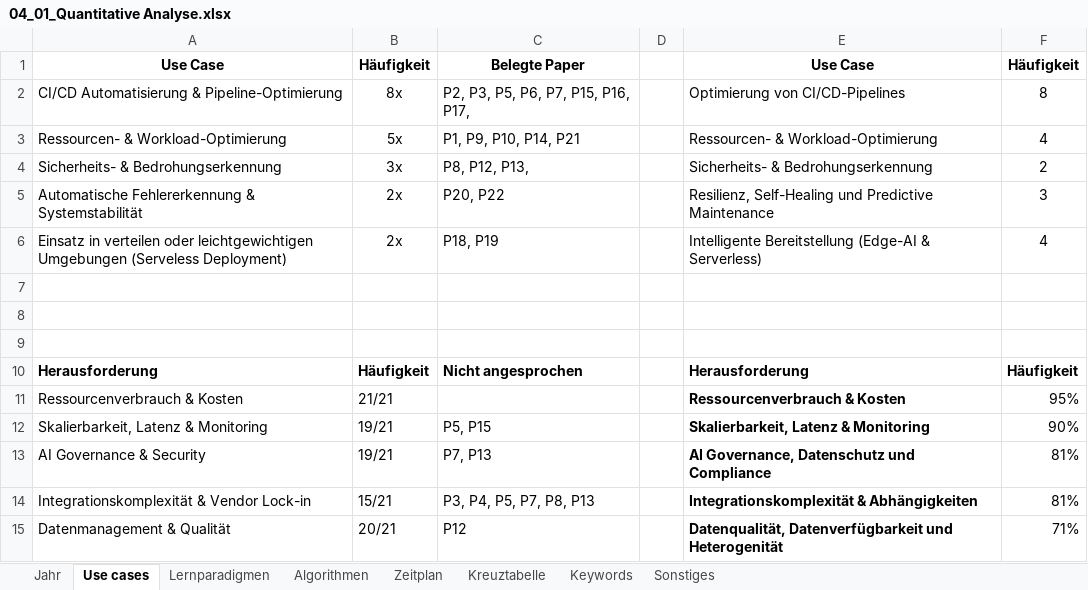
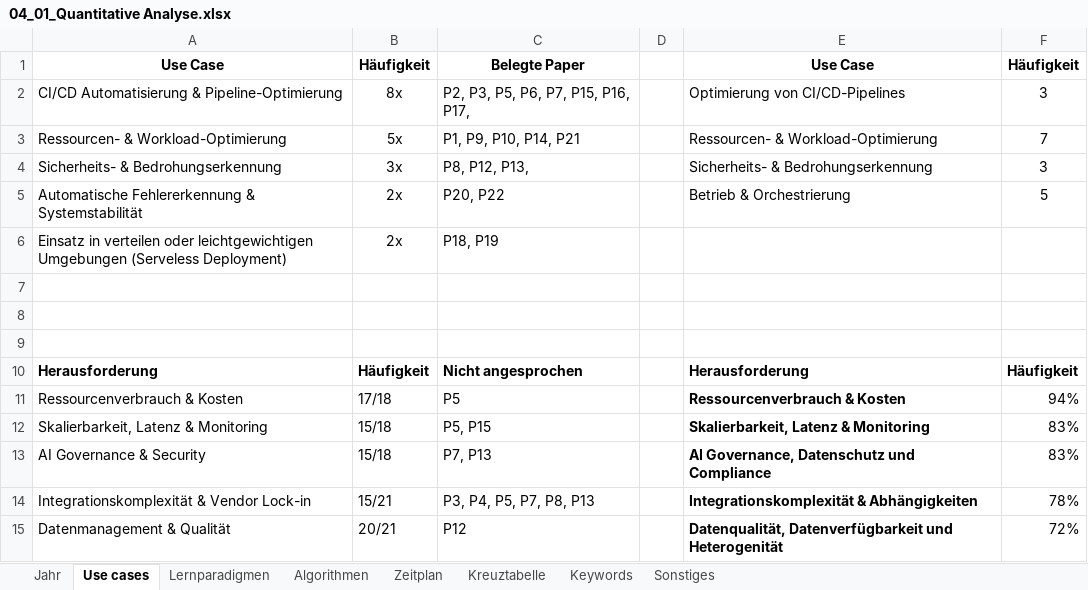
Before and after one commit to ni351arn/Thesis, an Excel workbook: Excel/04_01_Quantitative Analyse.xlsx, sheet Use cases, drawn as a sheet; values as stored, in another font and other column widths than the file's, no borders; charts and pictures and table styles not drawn; the diff names each change by its address in the sheet, - before the commit and + after, or states it on an @@ line.

```diff
--- a/Excel/04_01_Quantitative Analyse.xlsx (sheet Use cases)
+++ b/Excel/04_01_Quantitative Analyse.xlsx (sheet Use cases)
-F2: 8
+F2: 3
-F3: 4
+F3: 7
-F4: 2
+F4: 3
-E5: Resilienz, Self-Healing und Predictive Maintenance
+E5: Betrieb & Orchestrierung
-F5: 3
+F5: 5
-E6: Intelligente Bereitstellung (Edge-AI & Serverless)
+E6: (empty)
-F6: 4
+F6: (empty)
-B11: 21/21
+B11: 17/18
-C11: (empty)
+C11: P5
-F11: 95%
+F11: 94%
-B12:B13: 19/21
+B12:B13: 15/18
-F12: 90%
+F12: 83%
-F13: 81%
+F13: 83%
-F14: 81%
+F14: 78%
-F15: 71%
+F15: 72%
```
Also changed, not shown: sheet Algorithmen, sheet Lernparadigmen, sheet Jahr, formulas that keep their value, charts or pictures, Excel/04_02_Mapping Study.xlsx, Excel/04_03_Matching_Framework.xlsx, 6 other files.
